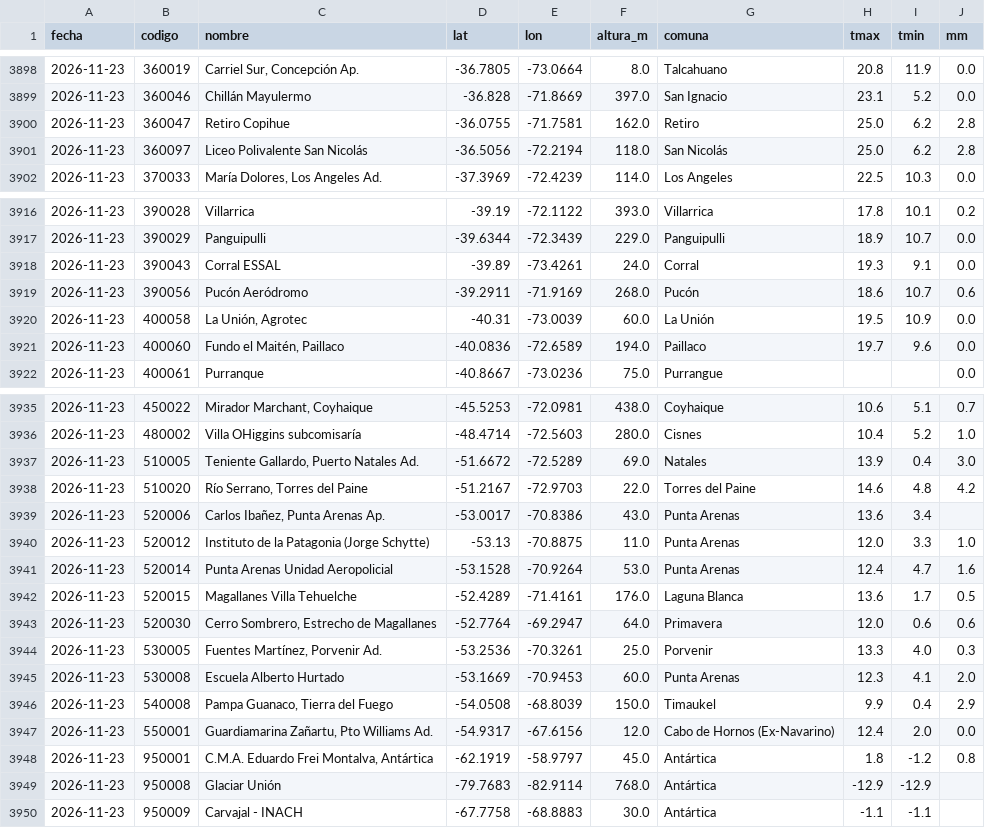
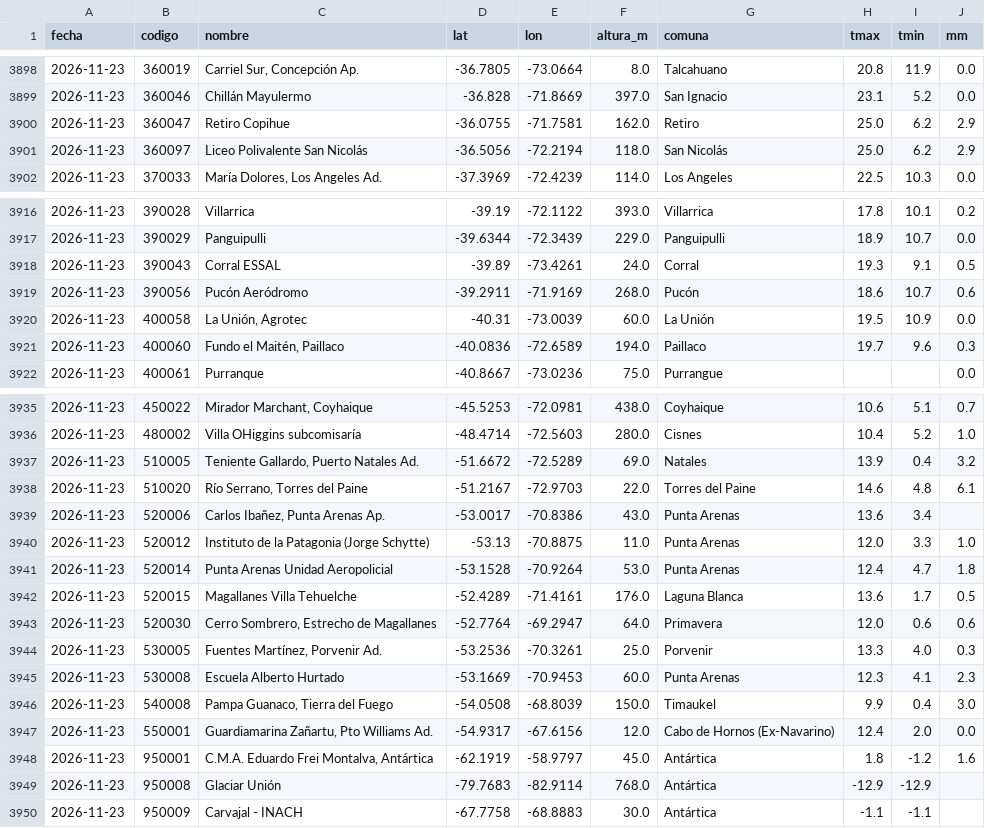
Before and after one commit to PanchoDigevo/earth2-chile-verificacion, a CSV file: estaciones/datos/dmc_extremos.csv, drawn as a sheet; only a part is shown, gaps mark what is left out; the diff covers the shown part only.

```diff
--- a/estaciones/datos/dmc_extremos.csv
+++ b/estaciones/datos/dmc_extremos.csv
@@ -3899,4 +3899,4 @@ fecha,codigo,nombre,lat,lon,altura_m,comuna,tmax,tmin,mm
 2026-11-23,360046,Chillán Mayulermo,-36.828,-71.8669,397.0,San Ignacio,23.1,5.2,0.0
-2026-11-23,360047,Retiro Copihue,-36.0755,-71.7581,162.0,Retiro,25.0,6.2,2.8
-2026-11-23,360097,Liceo Polivalente San Nicolás,-36.5056,-72.2194,118.0,San Nicolás,25.0,6.2,2.8
+2026-11-23,360047,Retiro Copihue,-36.0755,-71.7581,162.0,Retiro,25.0,6.2,2.9
+2026-11-23,360097,Liceo Polivalente San Nicolás,-36.5056,-72.2194,118.0,San Nicolás,25.0,6.2,2.9
 2026-11-23,370033,"María Dolores, Los Angeles Ad.",-37.3969,-72.4239,114.0,Los Angeles,22.5,10.3,0.0
@@ -3917,6 +3917,6 @@ fecha,codigo,nombre,lat,lon,altura_m,comuna,tmax,tmin,mm
 2026-11-23,390029,Panguipulli,-39.6344,-72.3439,229.0,Panguipulli,18.9,10.7,0.0
-2026-11-23,390043,Corral ESSAL,-39.89,-73.4261,24.0,Corral,19.3,9.1,0.0
+2026-11-23,390043,Corral ESSAL,-39.89,-73.4261,24.0,Corral,19.3,9.1,0.5
 2026-11-23,390056,Pucón Aeródromo,-39.2911,-71.9169,268.0,Pucón,18.6,10.7,0.6
 2026-11-23,400058,"La Unión, Agrotec",-40.31,-73.0039,60.0,La Unión,19.5,10.9,0.0
-2026-11-23,400060,"Fundo el Maitén, Paillaco",-40.0836,-72.6589,194.0,Paillaco,19.7,9.6,0.0
+2026-11-23,400060,"Fundo el Maitén, Paillaco",-40.0836,-72.6589,194.0,Paillaco,19.7,9.6,0.3
 2026-11-23,400061,Purranque,-40.8667,-73.0236,75.0,Purrangue,,,0.0
@@ -3936,7 +3936,7 @@ fecha,codigo,nombre,lat,lon,altura_m,comuna,tmax,tmin,mm
 2026-11-23,480002,Villa OHiggins subcomisaría,-48.4714,-72.5603,280.0,Cisnes,10.4,5.2,1.0
-2026-11-23,510005,"Teniente Gallardo, Puerto Natales Ad.",-51.6672,-72.5289,69.0,Natales,13.9,0.4,3.0
-2026-11-23,510020,"Río Serrano, Torres del Paine",-51.2167,-72.9703,22.0,Torres del Paine,14.6,4.8,4.2
+2026-11-23,510005,"Teniente Gallardo, Puerto Natales Ad.",-51.6672,-72.5289,69.0,Natales,13.9,0.4,3.2
+2026-11-23,510020,"Río Serrano, Torres del Paine",-51.2167,-72.9703,22.0,Torres del Paine,14.6,4.8,6.1
 2026-11-23,520006,"Carlos Ibañez, Punta Arenas Ap.",-53.0017,-70.8386,43.0,Punta Arenas,13.6,3.4,
 2026-11-23,520012,Instituto de la Patagonia (Jorge Schytte),-53.13,-70.8875,11.0,Punta Arenas,12.0,3.3,1.0
-2026-11-23,520014,Punta Arenas Unidad Aeropolicial,-53.1528,-70.9264,53.0,Punta Arenas,12.4,4.7,1.6
+2026-11-23,520014,Punta Arenas Unidad Aeropolicial,-53.1528,-70.9264,53.0,Punta Arenas,12.4,4.7,1.8
 2026-11-23,520015,Magallanes Villa Tehuelche,-52.4289,-71.4161,176.0,Laguna Blanca,13.6,1.7,0.5
@@ -3944,6 +3944,6 @@ fecha,codigo,nombre,lat,lon,altura_m,comuna,tmax,tmin,mm
 2026-11-23,530005,"Fuentes Martínez, Porvenir Ad.",-53.2536,-70.3261,25.0,Porvenir,13.3,4.0,0.3
-2026-11-23,530008,Escuela Alberto Hurtado,-53.1669,-70.9453,60.0,Punta Arenas,12.3,4.1,2.0
-2026-11-23,540008,"Pampa Guanaco, Tierra del Fuego",-54.0508,-68.8039,150.0,Timaukel,9.9,0.4,2.9
+2026-11-23,530008,Escuela Alberto Hurtado,-53.1669,-70.9453,60.0,Punta Arenas,12.3,4.1,2.3
+2026-11-23,540008,"Pampa Guanaco, Tierra del Fuego",-54.0508,-68.8039,150.0,Timaukel,9.9,0.4,3.0
 2026-11-23,550001,"Guardiamarina Zañartu, Pto Williams Ad.",-54.9317,-67.6156,12.0,Cabo de Hornos (Ex-Navarino),12.4,2.0,0.0
-2026-11-23,950001,"C.M.A. Eduardo Frei Montalva, Antártica",-62.1919,-58.9797,45.0,Antártica,1.8,-1.2,0.8
+2026-11-23,950001,"C.M.A. Eduardo Frei Montalva, Antártica",-62.1919,-58.9797,45.0,Antártica,1.8,-1.2,1.6
 2026-11-23,950008,Glaciar Unión,-79.7683,-82.9114,768.0,Antártica,-12.9,-12.9,
```
Also changed, not shown: 3 edited cells elsewhere in this file, estaciones/datos/dmc_pron/aaa.csv, estaciones/datos/dmc_pron/boletin.csv, 10 other files.
